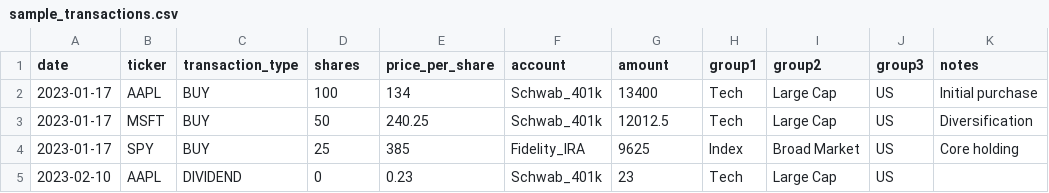
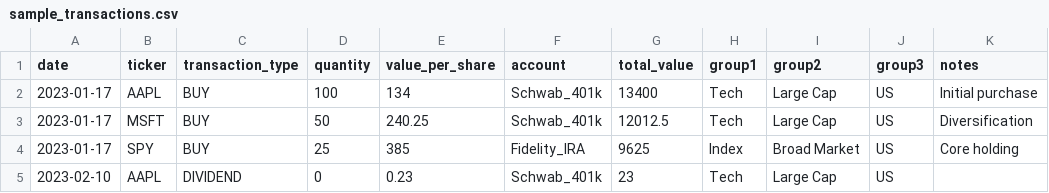
Before and after one commit to qwertytam/boglebench, a CSV file: boglebench/templates/sample_transactions.csv, drawn as a sheet; only a part is shown.

Commit message:
rename and updated required columns

```diff
--- a/boglebench/templates/sample_transactions.csv
+++ b/boglebench/templates/sample_transactions.csv
@@ -1,2 +1,2 @@
-date,ticker,transaction_type,shares,price_per_share,account,amount,group1,group2,group3,notes
+date,ticker,transaction_type,quantity,value_per_share,account,total_value,group1,group2,group3,notes
 2023-01-17,AAPL,BUY,100,134,Schwab_401k,13400,Tech,Large Cap,US,Initial purchase
```
Also changed, not shown: 6 other files.
